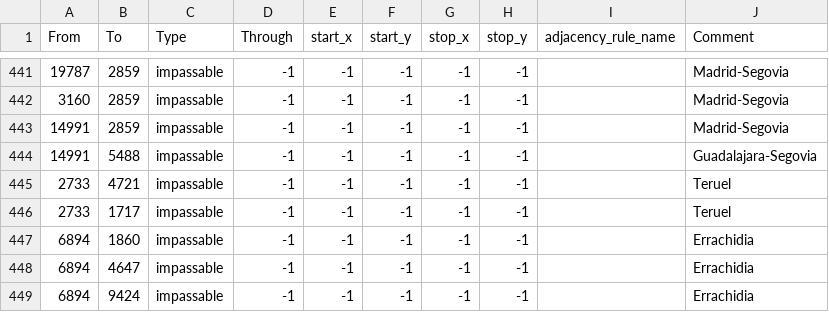
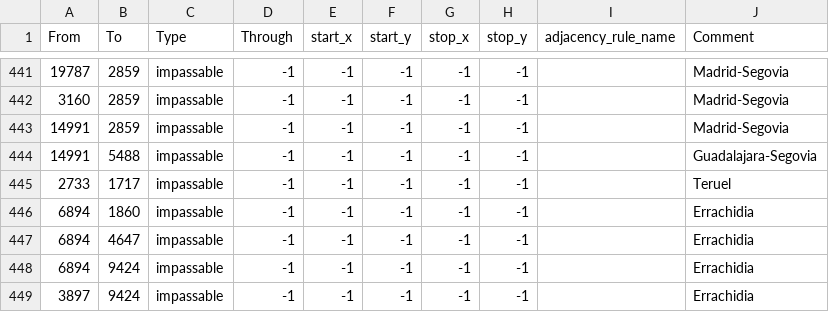
Before and after one commit to EdouardSaladier/Magna-Europa-Reloaded, a CSV file: map/adjacencies.csv, drawn as a sheet; only a part is shown, gaps mark what is left out; the shorter side is filled out with more unchanged rows; the diff names each change by its address in the sheet, - before the commit and + after, or states it on an @@ line.

Commit message:
Big fricking fix
VP duplicates, VP state mismatches, VP typos, railway adjacency fixes, strat region duplicates

```diff
--- a/map/adjacencies.csv
+++ b/map/adjacencies.csv
-row 445: 2733 | 4721 | impassable | -1 | -1 | -1 | -1 | -1 |  | Teruel
```
Also changed, not shown: 38 other files.
